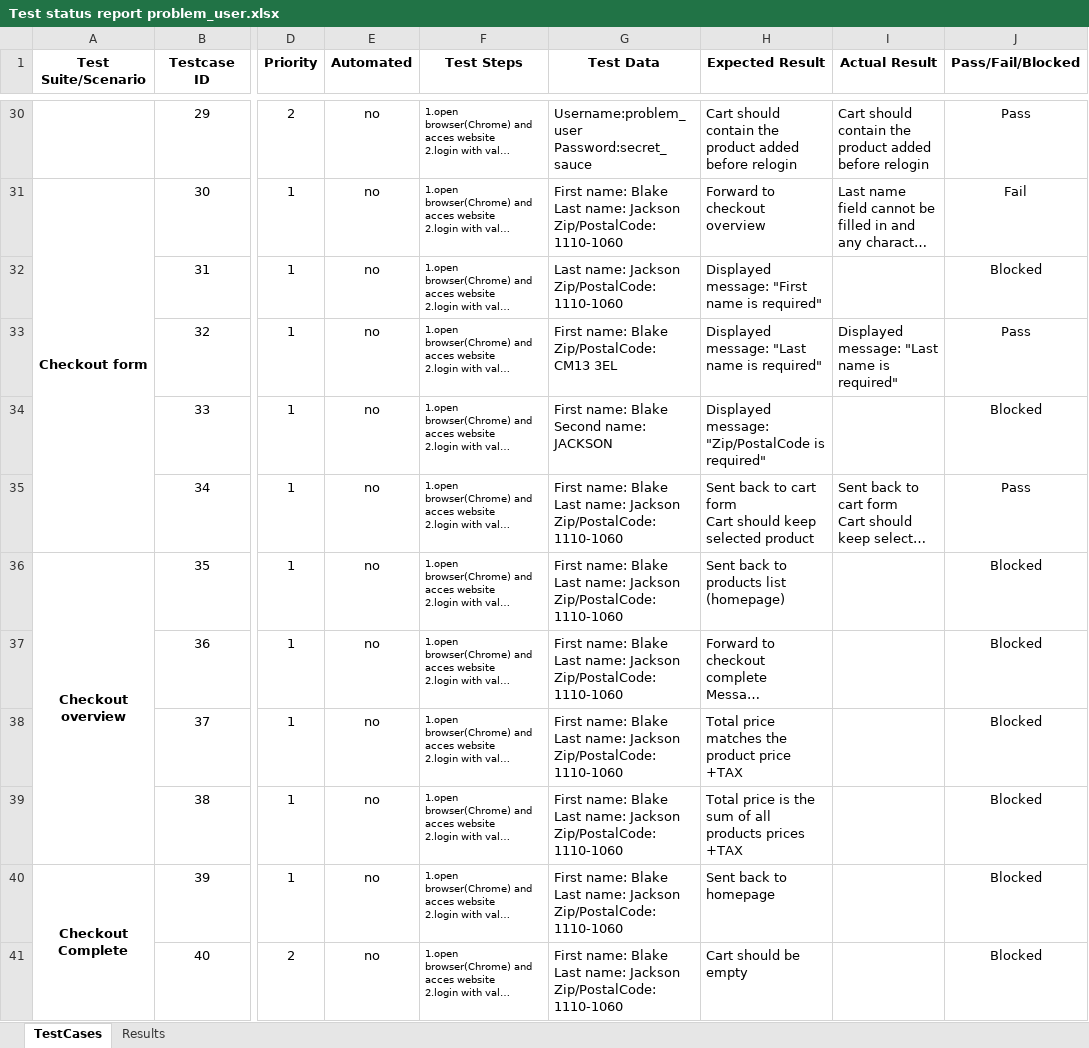
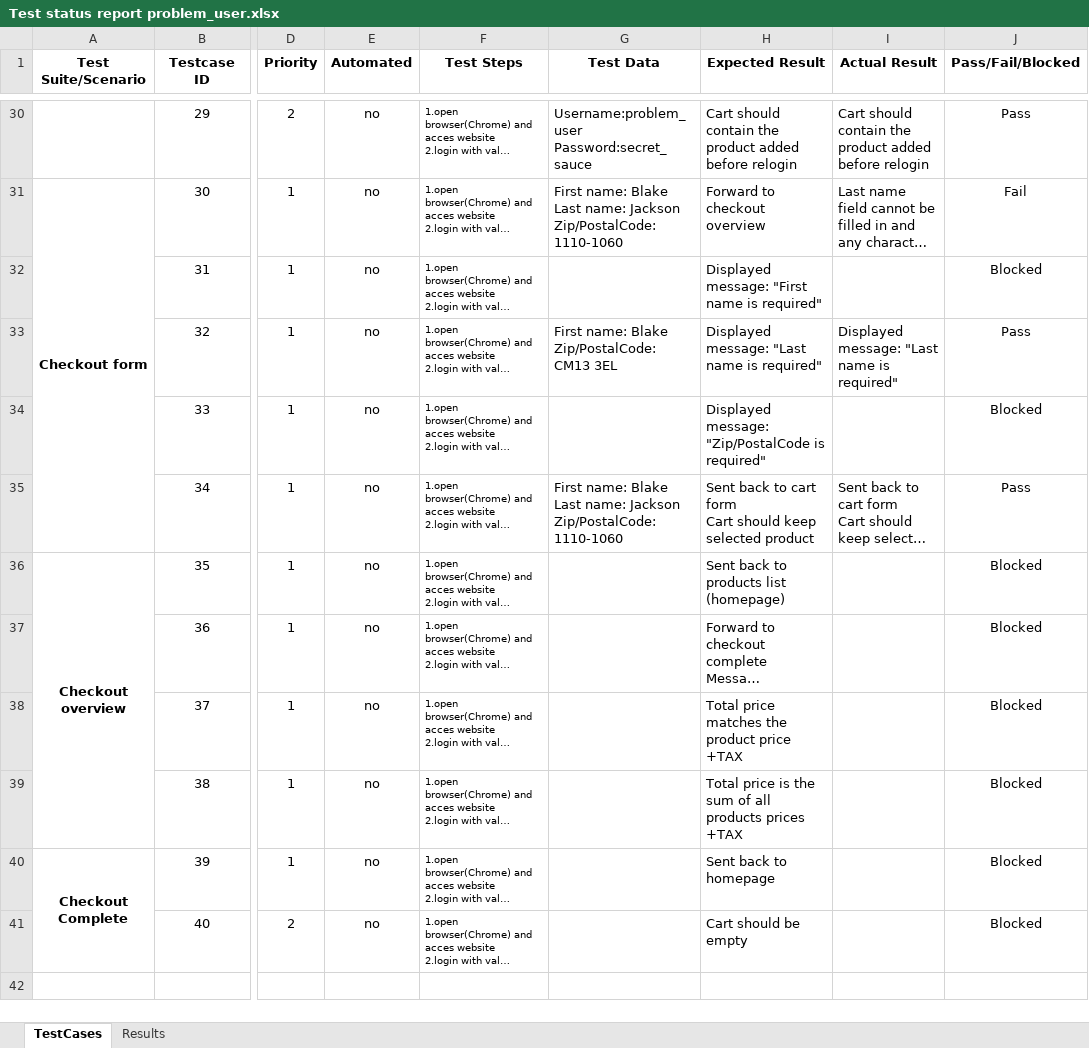
Before and after one commit to Eusebiu11/Proiect_Webshop, an Excel workbook: Test status report problem_user.xlsx, sheet TestCases, drawn as a sheet; only a part is shown, gaps mark what is left out; long unchanged cells end in …; values as stored, in another font and other column widths than the file's, no borders; ↵ is a line break in a cell; the diff names each change by its address in the sheet, - before the commit and + after, or states it on an @@ line.

```diff
--- a/Test status report problem_user.xlsx (sheet TestCases)
+++ b/Test status report problem_user.xlsx (sheet TestCases)
-G32 (Test Data): Last name: Jackson ↵ Zip/PostalCode: ↵ 1110-1060
+G32 (Test Data): (empty)
-G34 (Test Data): First name: Blake ↵ Second name: JACKSON
+G34 (Test Data): (empty)
-G36:G41 (Test Data): First name: Blake ↵ Last name: Jackson ↵ Zip/PostalCode: ↵ 1110-1060
+G36:G41 (Test Data): (empty)
```
Also changed, not shown: Test status report error_user.xlsx.
